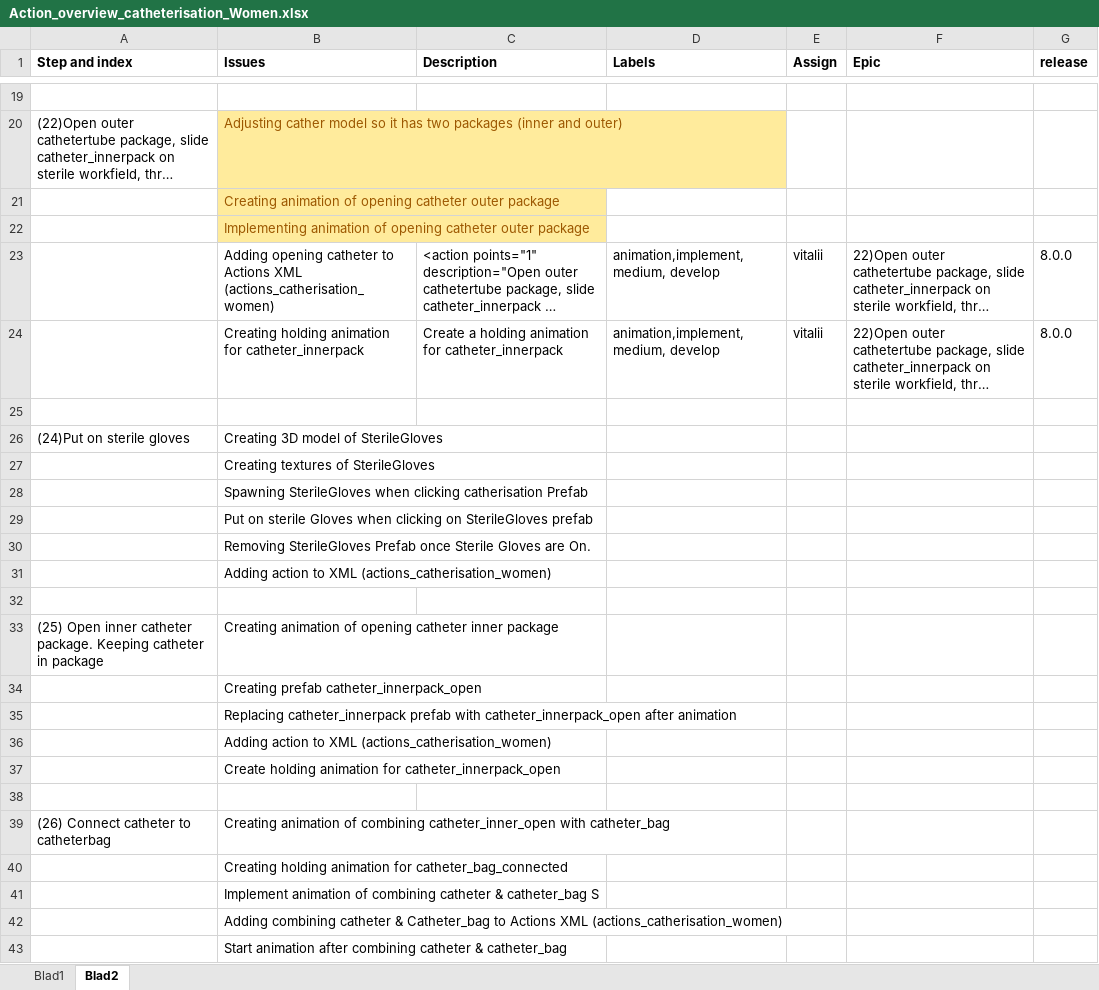
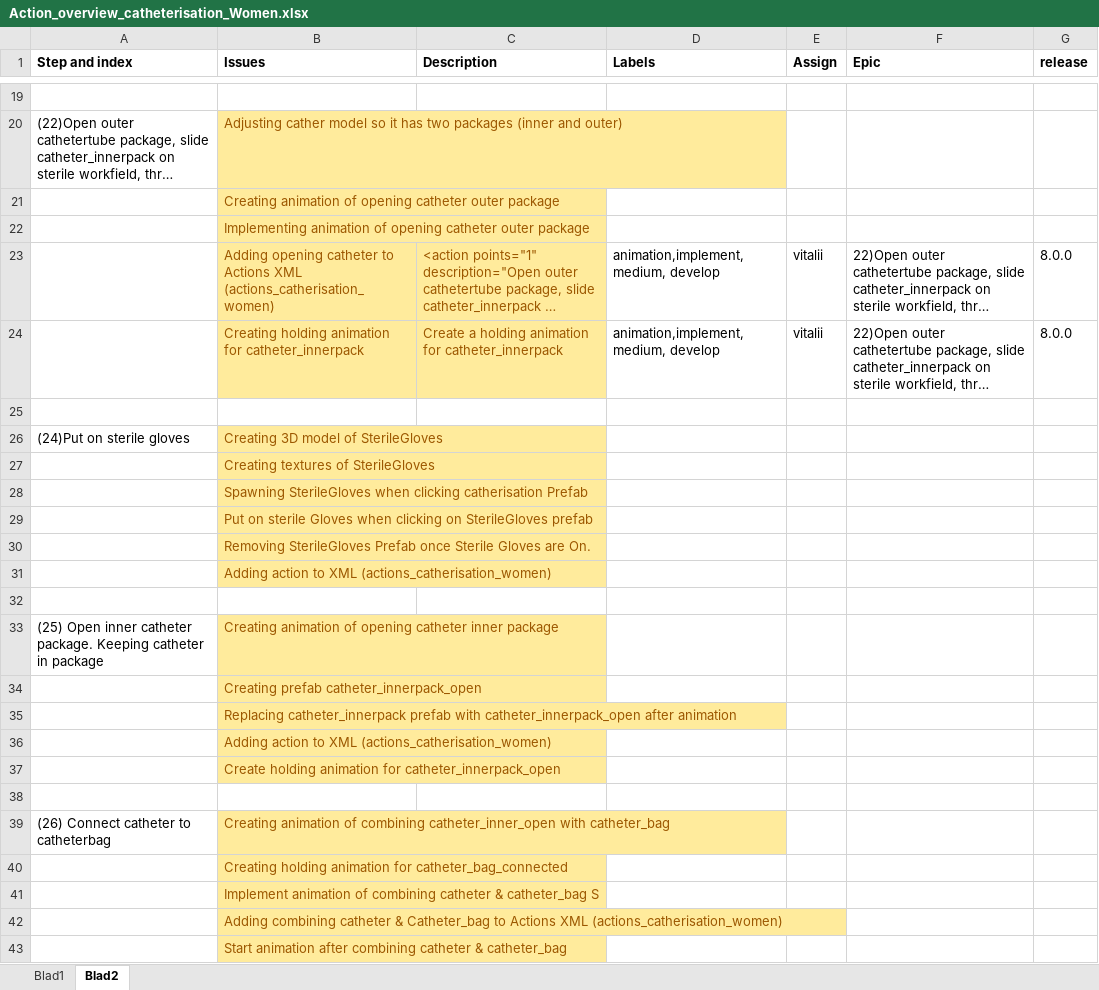
Before and after one commit to GijsTempel/care-up, an Excel workbook: Protocol_preparation Files/Actions_overviews/Action_overview_catheterisation_Women.xlsx, sheet Blad2, drawn as a sheet; only a part is shown, gaps mark what is left out; long unchanged cells end in …; values as stored, in another font and other column widths than the file's, no borders; the diff names each change by its address in the sheet, - before the commit and + after, or states it on an @@ line.

Commit message:
adjusted action_overview_catherisation

```diff
--- a/Protocol_preparation Files/Actions_overviews/Action_overview_catheterisation_Women.xlsx (sheet Blad2)
+++ b/Protocol_preparation Files/Actions_overviews/Action_overview_catheterisation_Women.xlsx (sheet Blad2)
@@ B23:C24 fill: none → #FFEB9C, text colour: black → #9C5700 @@
@@ B26:B31 fill: none → #FFEB9C, text colour: black → #9C5700 @@
@@ B33:B37 fill: none → #FFEB9C, text colour: black → #9C5700 @@
@@ B39:B43 fill: none → #FFEB9C, text colour: black → #9C5700 @@
```
